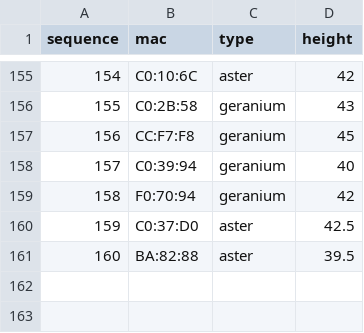
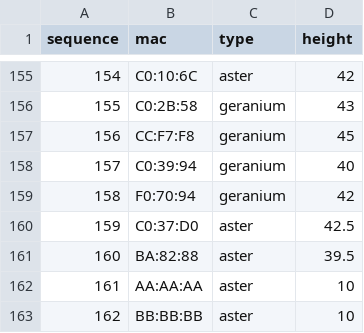
Before and after one commit to vm-wylbur-pi/fof_tests, a CSV file: server/config/inventory.csv, drawn as a sheet; only a part is shown, gaps mark what is left out.

Commit message:
Add two missing flowers (MAC address are placeholders for now)

```diff
--- a/server/config/inventory.csv
+++ b/server/config/inventory.csv
@@ -161 +161,3 @@ sequence,mac,type,height
 160,BA:82:88,aster,39.5
+161,AA:AA:AA,aster,10
+162,BB:BB:BB,aster,10
```
